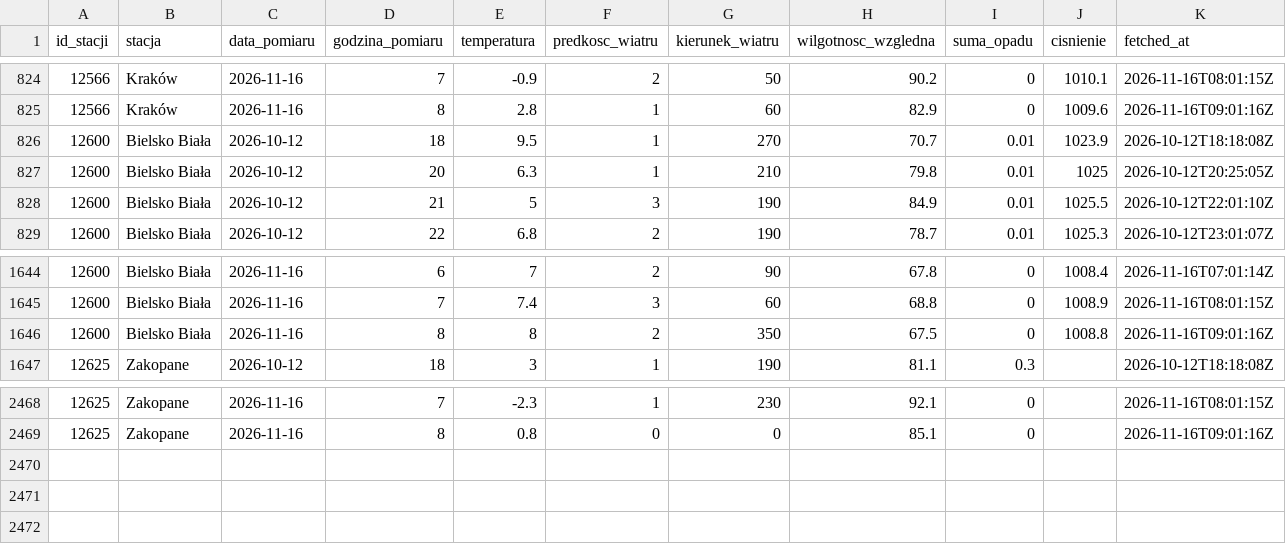
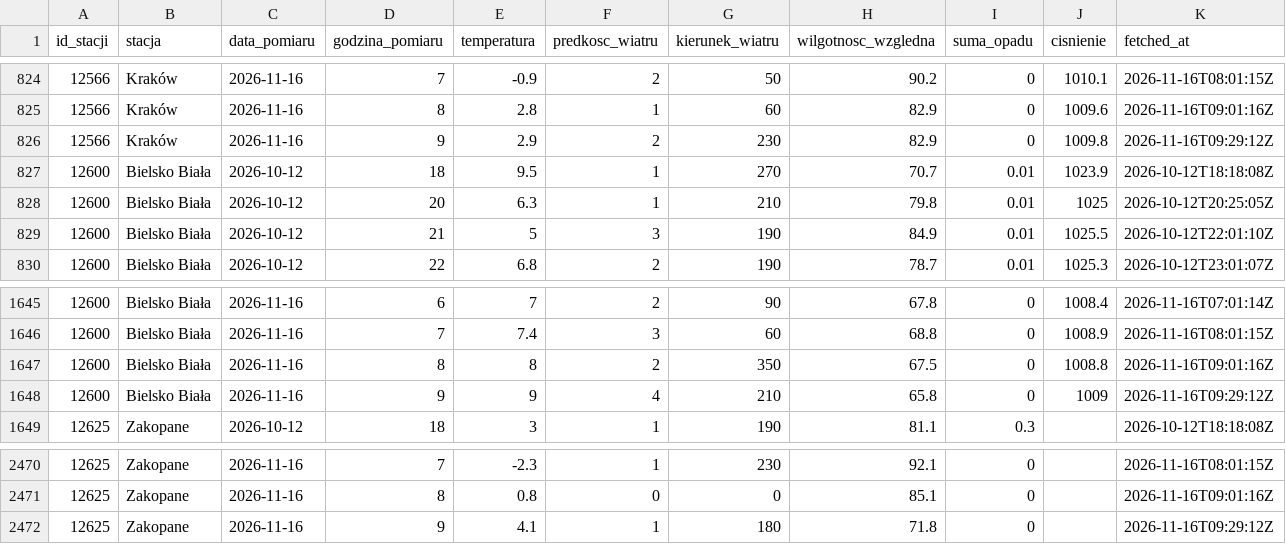
Before and after one commit to Przemsonn05/RiverSense, a CSV file: data/live/synop.csv, drawn as a sheet; only a part is shown, gaps mark what is left out.

Commit message:
dane live 2026-11-16 09:29

```diff
--- a/data/live/synop.csv
+++ b/data/live/synop.csv
@@ -825,2 +825,3 @@ id_stacji,stacja,data_pomiaru,godzina_pomiaru,temperatura,predkosc_wiatru,kierun
 12566,Kraków,2026-11-16,8,2.8,1,60,82.9,0,1009.6,2026-11-16T09:01:16Z
+12566,Kraków,2026-11-16,9,2.9,2,230,82.9,0,1009.8,2026-11-16T09:29:12Z
 12600,Bielsko Biała,2026-10-12,18,9.5,1,270,70.7,0.01,1023.9,2026-10-12T18:18:08Z
@@ -1646,2 +1647,3 @@ id_stacji,stacja,data_pomiaru,godzina_pomiaru,temperatura,predkosc_wiatru,kierun
 12600,Bielsko Biała,2026-11-16,8,8,2,350,67.5,0,1008.8,2026-11-16T09:01:16Z
+12600,Bielsko Biała,2026-11-16,9,9,4,210,65.8,0,1009,2026-11-16T09:29:12Z
 12625,Zakopane,2026-10-12,18,3,1,190,81.1,0.3,,2026-10-12T18:18:08Z
@@ -2469 +2471,2 @@ id_stacji,stacja,data_pomiaru,godzina_pomiaru,temperatura,predkosc_wiatru,kierun
 12625,Zakopane,2026-11-16,8,0.8,0,0,85.1,0,,2026-11-16T09:01:16Z
+12625,Zakopane,2026-11-16,9,4.1,1,180,71.8,0,,2026-11-16T09:29:12Z
```
Also changed, not shown: 2 other files.
